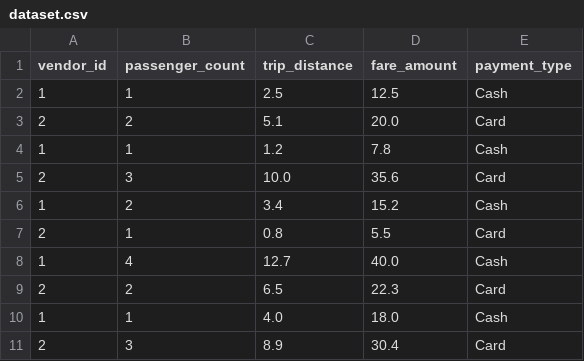
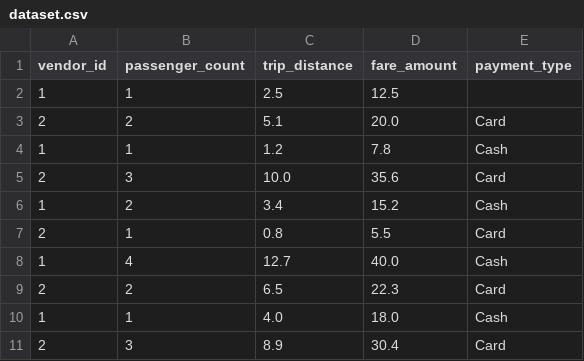
Before and after one commit to Aiswarya1511/CODTECH-Internship, a CSV file: dataset.csv, drawn as a sheet.

Commit message:
Update dataset.csv

```diff
--- a/dataset.csv
+++ b/dataset.csv
@@ -1,3 +1,3 @@
 vendor_id,passenger_count,trip_distance,fare_amount,payment_type
-1,1,2.5,12.5,Cash
+1,1,2.5,12.5,
 2,2,5.1,20.0,Card
```
